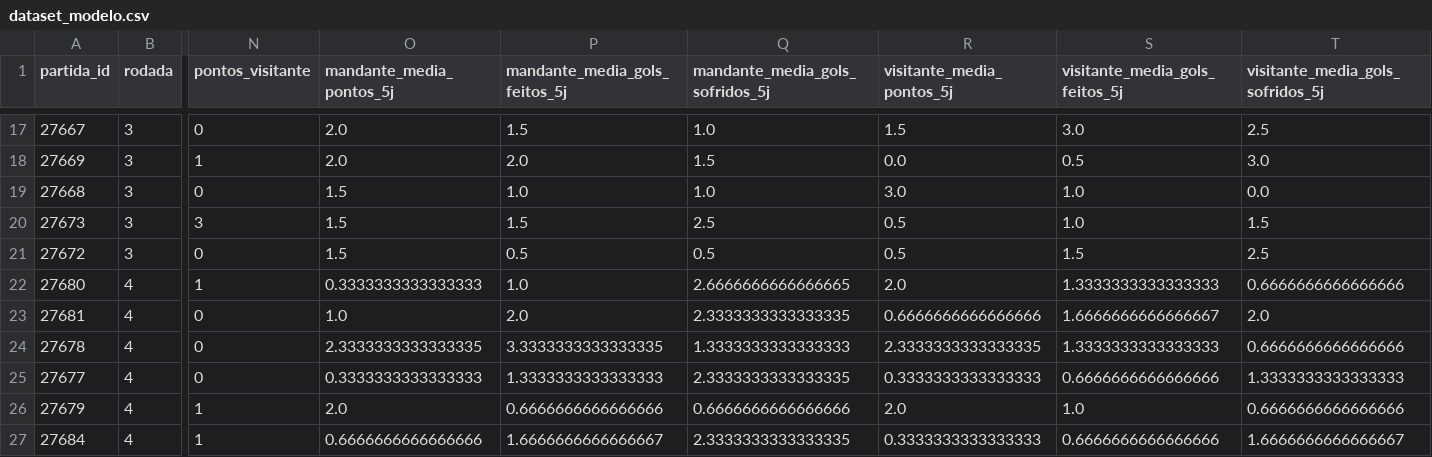
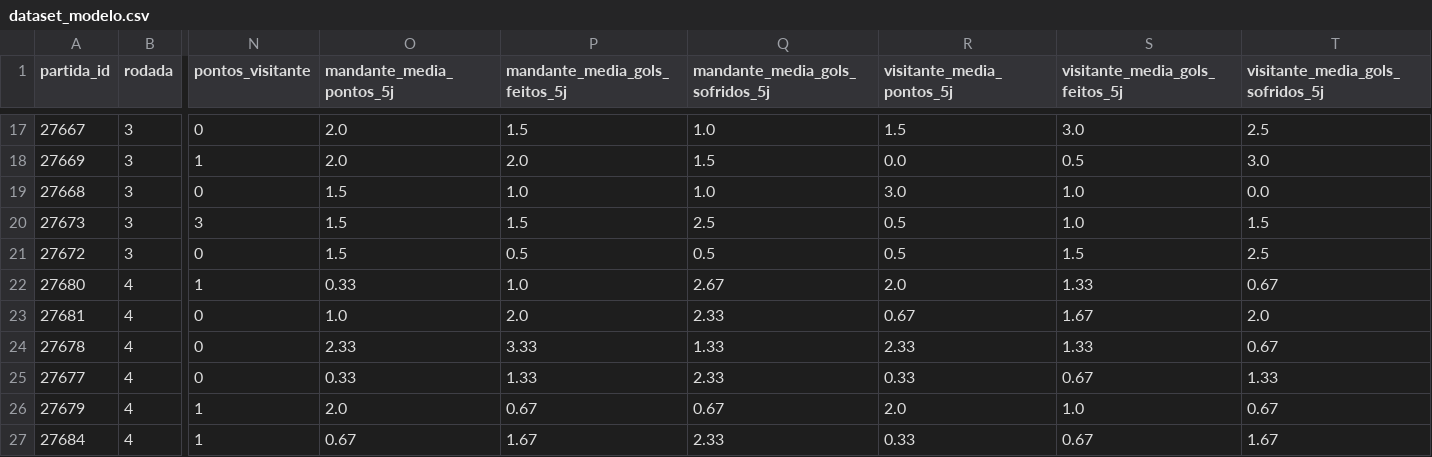
Before and after one commit to vinisoares9/futebol-analytics, a CSV file: data/processed/dataset_modelo.csv, drawn as a sheet; only a part is shown, gaps mark what is left out; the diff covers the shown part only; the diff names each change by its address in the sheet, - before the commit and + after, or states it on an @@ line.

Commit message:
Adiciona notebook de EDA e feature engineering, dataset processado

```diff
--- a/data/processed/dataset_modelo.csv
+++ b/data/processed/dataset_modelo.csv
-O22 (mandante_media_pontos_5j): 0.3333333333333333
+O22 (mandante_media_pontos_5j): 0.33
-Q22 (mandante_media_gols_sofridos_5j): 2.6666666666666665
+Q22 (mandante_media_gols_sofridos_5j): 2.67
-S22 (visitante_media_gols_feitos_5j): 1.3333333333333333
+S22 (visitante_media_gols_feitos_5j): 1.33
-T22 (visitante_media_gols_sofridos_5j): 0.6666666666666666
+T22 (visitante_media_gols_sofridos_5j): 0.67
-Q23 (mandante_media_gols_sofridos_5j): 2.3333333333333335
+Q23 (mandante_media_gols_sofridos_5j): 2.33
-R23 (visitante_media_pontos_5j): 0.6666666666666666
+R23 (visitante_media_pontos_5j): 0.67
-S23 (visitante_media_gols_feitos_5j): 1.6666666666666667
+S23 (visitante_media_gols_feitos_5j): 1.67
-O24 (mandante_media_pontos_5j): 2.3333333333333335
+O24 (mandante_media_pontos_5j): 2.33
-P24 (mandante_media_gols_feitos_5j): 3.3333333333333335
+P24 (mandante_media_gols_feitos_5j): 3.33
-Q24 (mandante_media_gols_sofridos_5j): 1.3333333333333333
+Q24 (mandante_media_gols_sofridos_5j): 1.33
-R24 (visitante_media_pontos_5j): 2.3333333333333335
+R24 (visitante_media_pontos_5j): 2.33
-S24 (visitante_media_gols_feitos_5j): 1.3333333333333333
+S24 (visitante_media_gols_feitos_5j): 1.33
-T24 (visitante_media_gols_sofridos_5j): 0.6666666666666666
+T24 (visitante_media_gols_sofridos_5j): 0.67
-O25 (mandante_media_pontos_5j): 0.3333333333333333
+O25 (mandante_media_pontos_5j): 0.33
-P25 (mandante_media_gols_feitos_5j): 1.3333333333333333
+P25 (mandante_media_gols_feitos_5j): 1.33
-Q25 (mandante_media_gols_sofridos_5j): 2.3333333333333335
+Q25 (mandante_media_gols_sofridos_5j): 2.33
-R25 (visitante_media_pontos_5j): 0.3333333333333333
+R25 (visitante_media_pontos_5j): 0.33
-S25 (visitante_media_gols_feitos_5j): 0.6666666666666666
+S25 (visitante_media_gols_feitos_5j): 0.67
-T25 (visitante_media_gols_sofridos_5j): 1.3333333333333333
+T25 (visitante_media_gols_sofridos_5j): 1.33
-P26 (mandante_media_gols_feitos_5j): 0.6666666666666666
+P26 (mandante_media_gols_feitos_5j): 0.67
-Q26 (mandante_media_gols_sofridos_5j): 0.6666666666666666
+Q26 (mandante_media_gols_sofridos_5j): 0.67
-T26 (visitante_media_gols_sofridos_5j): 0.6666666666666666
+T26 (visitante_media_gols_sofridos_5j): 0.67
-O27 (mandante_media_pontos_5j): 0.6666666666666666
+O27 (mandante_media_pontos_5j): 0.67
-P27 (mandante_media_gols_feitos_5j): 1.6666666666666667
+P27 (mandante_media_gols_feitos_5j): 1.67
-Q27 (mandante_media_gols_sofridos_5j): 2.3333333333333335
+Q27 (mandante_media_gols_sofridos_5j): 2.33
-R27 (visitante_media_pontos_5j): 0.3333333333333333
+R27 (visitante_media_pontos_5j): 0.33
-S27 (visitante_media_gols_feitos_5j): 0.6666666666666666
+S27 (visitante_media_gols_feitos_5j): 0.67
-T27 (visitante_media_gols_sofridos_5j): 1.6666666666666667
+T27 (visitante_media_gols_sofridos_5j): 1.67
```
Also changed, not shown: 19 edited cells elsewhere in this file.
